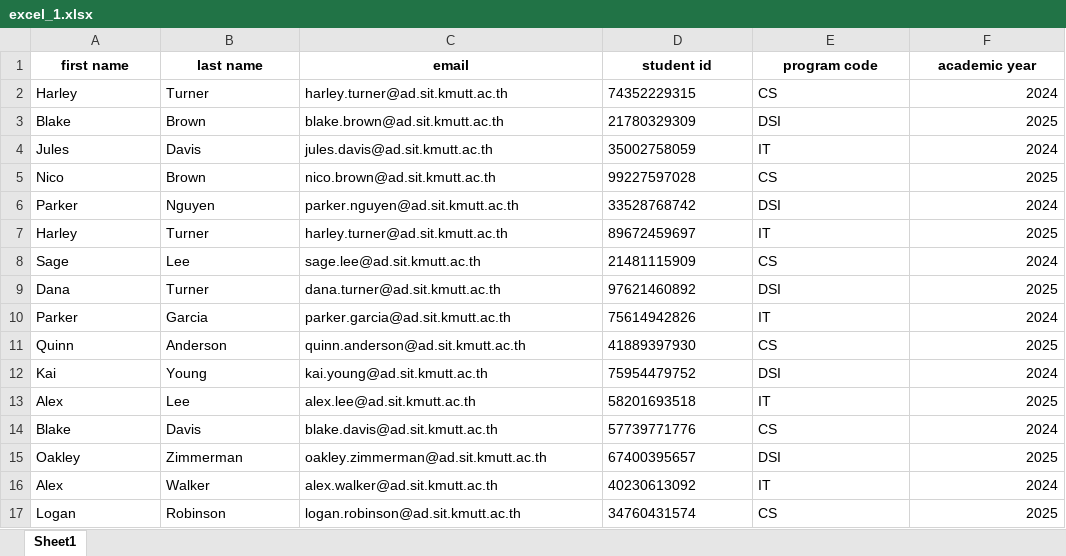
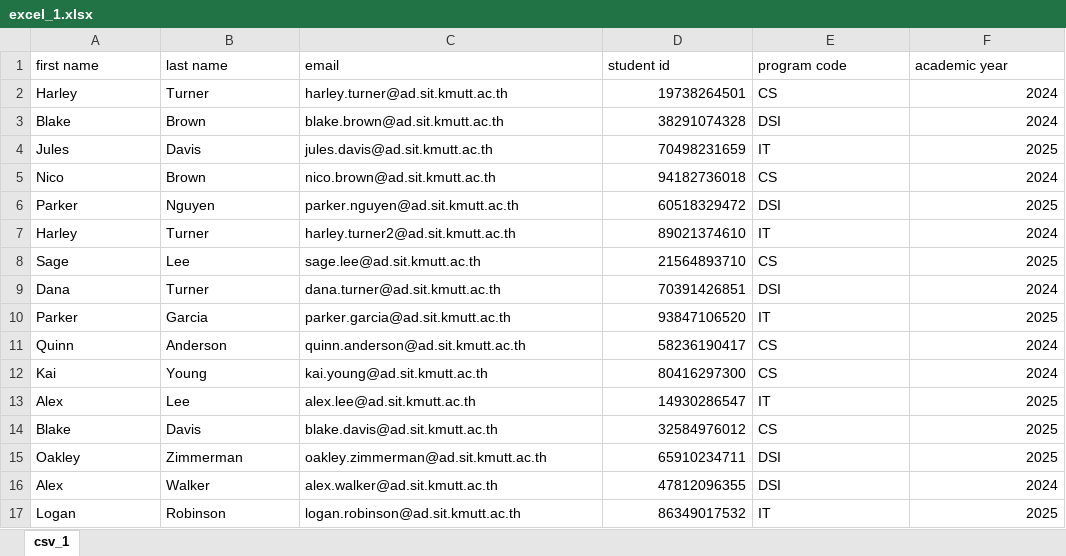
Before and after one commit to yephonekyaw/sit-portal-client, an Excel workbook: public/sample/excel_1.xlsx, sheet csv_1, drawn as a sheet; only a part is shown; values as stored, in another font and other column widths than the file's, no borders; the diff covers the shown part only; the diff names each change by its address in the sheet, - before the commit and + after, or states it on an @@ line.

Commit message:
modified the test excel sheet file for new zod schema of student data import

```diff
--- a/public/sample/excel_1.xlsx (sheet csv_1)
+++ b/public/sample/excel_1.xlsx (sheet csv_1)
-sheet tab: Sheet1
+sheet tab: csv_1
@@ A1:F1 bold: on → off, alignment: center → left @@
-D2 (student id): 74352229315
+D2 (student id): 19738264501
-D3 (student id): 21780329309
+D3 (student id): 38291074328
-F3 (academic year): 2025
+F3 (academic year): 2024
-D4 (student id): 35002758059
+D4 (student id): 70498231659
-F4 (academic year): 2024
+F4 (academic year): 2025
-D5 (student id): 99227597028
+D5 (student id): 94182736018
-F5 (academic year): 2025
+F5 (academic year): 2024
-D6 (student id): 33528768742
+D6 (student id): 60518329472
-F6 (academic year): 2024
+F6 (academic year): 2025
-C7 (email): harley.turner@ad.sit.kmutt.ac.th
+C7 (email): harley.turner2@ad.sit.kmutt.ac.th
-D7 (student id): 89672459697
+D7 (student id): 89021374610
-F7 (academic year): 2025
+F7 (academic year): 2024
-D8 (student id): 21481115909
+D8 (student id): 21564893710
-F8 (academic year): 2024
+F8 (academic year): 2025
-D9 (student id): 97621460892
+D9 (student id): 70391426851
-F9 (academic year): 2025
+F9 (academic year): 2024
-D10 (student id): 75614942826
+D10 (student id): 93847106520
-F10 (academic year): 2024
+F10 (academic year): 2025
-D11 (student id): 41889397930
+D11 (student id): 58236190417
-F11 (academic year): 2025
+F11 (academic year): 2024
-D12 (student id): 75954479752
+D12 (student id): 80416297300
-E12 (program code): DSI
+E12 (program code): CS
-D13 (student id): 58201693518
+D13 (student id): 14930286547
-D14 (student id): 57739771776
+D14 (student id): 32584976012
-F14 (academic year): 2024
+F14 (academic year): 2025
-D15 (student id): 67400395657
+D15 (student id): 65910234711
-D16 (student id): 40230613092
+D16 (student id): 47812096355
-E16 (program code): IT
+E16 (program code): DSI
-D17 (student id): 34760431574
+D17 (student id): 86349017532
-E17 (program code): CS
+E17 (program code): IT
```
Also changed, not shown: 95 edited cells elsewhere in this sheet.
